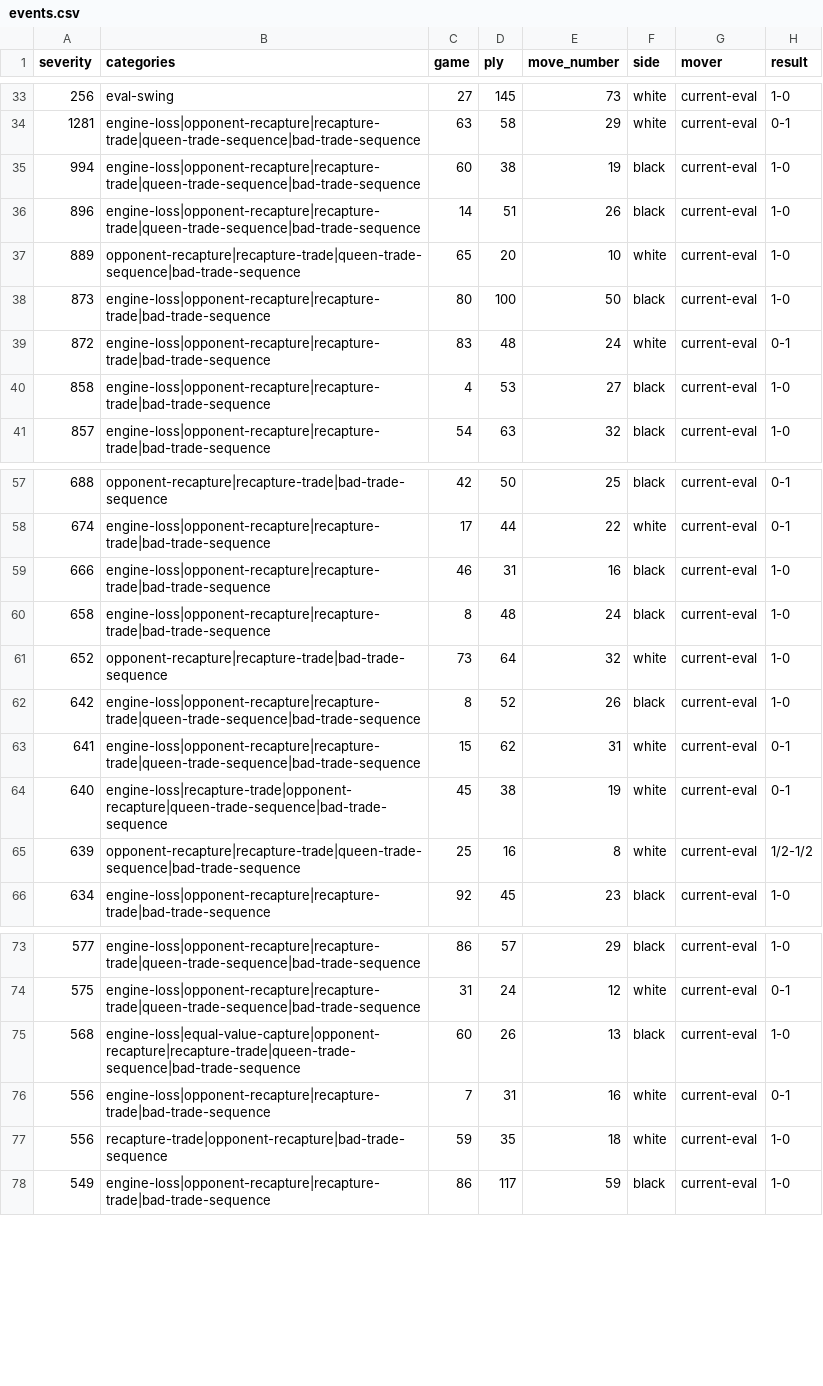
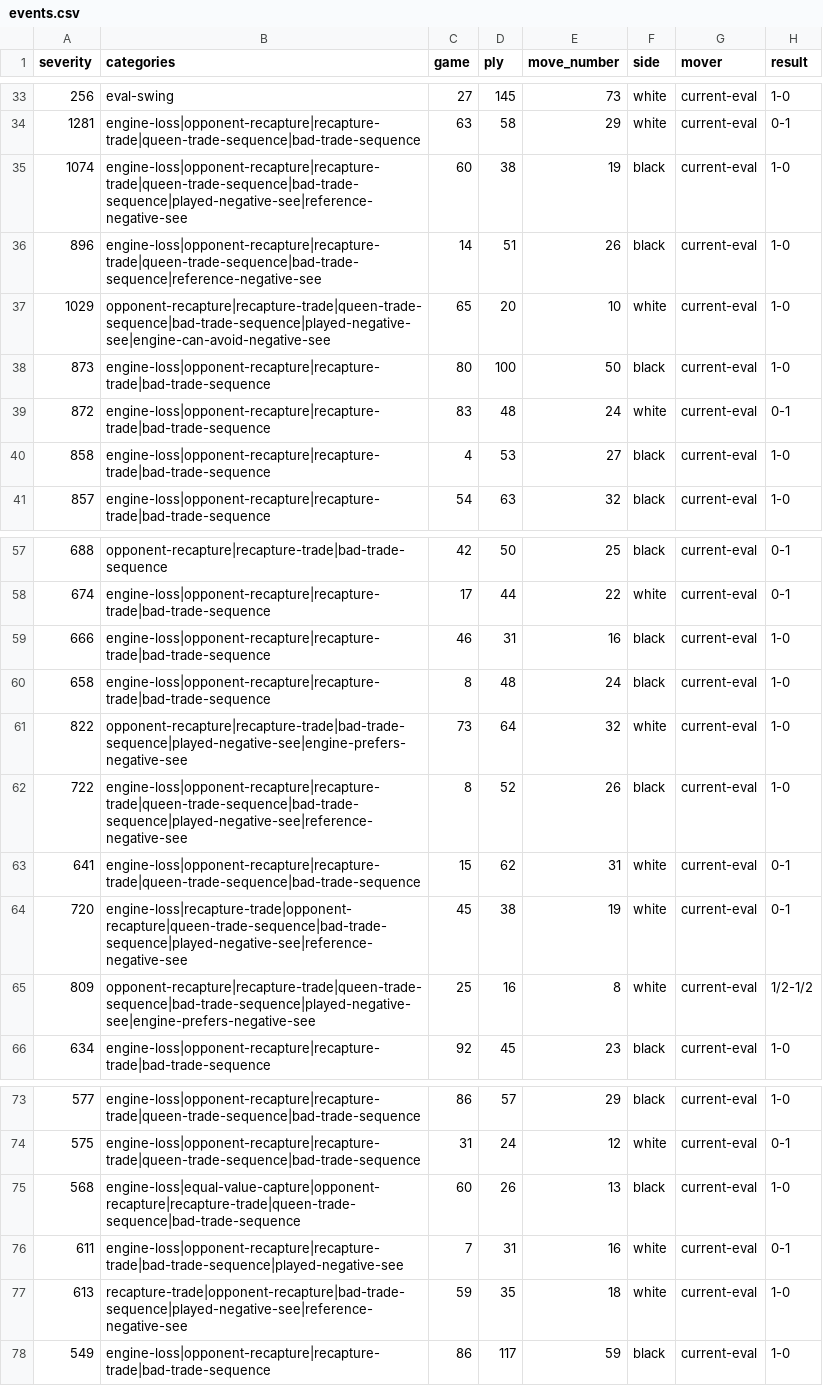
Before and after one commit to HubeCrew/ChessEngine, a CSV file: runs/postmortems/current-eval-vs-stockfish-1500/events.csv, drawn as a sheet; only a part is shown, gaps mark what is left out; the diff covers the shown part only; the diff names each change by its address in the sheet, - before the commit and + after, or states it on an @@ line.

Commit message:
- Persistent engineering philosophy and validation ladder in docs/ENGINEERING_APPROACH.md.   - Postmortem categories:       - played-negative-see       - reference-negative-see       - engine-prefers-negative-see       - engine-can-avoid-negative-see   - New report sections:       - Negative SEE Capture Audit       - Engine Prefers Negative SEE   - Regenerated the current postmortem artifacts.

```diff
--- a/runs/postmortems/current-eval-vs-stockfish-1500/events.csv
+++ b/runs/postmortems/current-eval-vs-stockfish-1500/events.csv
-A35 (severity): 994
+A35 (severity): 1074
-B35 (categories): engine-loss|opponent-recapture|recapture-trade|queen-trade-sequence|bad-trade-sequence
+B35 (categories): engine-loss|opponent-recapture|recapture-trade|queen-trade-sequence|bad-trade-sequence|played-negative-see|reference-negative-see
-B36 (categories): engine-loss|opponent-recapture|recapture-trade|queen-trade-sequence|bad-trade-sequence
+B36 (categories): engine-loss|opponent-recapture|recapture-trade|queen-trade-sequence|bad-trade-sequence|reference-negative-see
-A37 (severity): 889
+A37 (severity): 1029
-B37 (categories): opponent-recapture|recapture-trade|queen-trade-sequence|bad-trade-sequence
+B37 (categories): opponent-recapture|recapture-trade|queen-trade-sequence|bad-trade-sequence|played-negative-see|engine-can-avoid-negative-see
-A61 (severity): 652
+A61 (severity): 822
-B61 (categories): opponent-recapture|recapture-trade|bad-trade-sequence
+B61 (categories): opponent-recapture|recapture-trade|bad-trade-sequence|played-negative-see|engine-prefers-negative-see
-A62 (severity): 642
+A62 (severity): 722
-B62 (categories): engine-loss|opponent-recapture|recapture-trade|queen-trade-sequence|bad-trade-sequence
+B62 (categories): engine-loss|opponent-recapture|recapture-trade|queen-trade-sequence|bad-trade-sequence|played-negative-see|reference-negative-see
-A64 (severity): 640
+A64 (severity): 720
-B64 (categories): engine-loss|recapture-trade|opponent-recapture|queen-trade-sequence|bad-trade-sequence
+B64 (categories): engine-loss|recapture-trade|opponent-recapture|queen-trade-sequence|bad-trade-sequence|played-negative-see|reference-negative-see
-A65 (severity): 639
+A65 (severity): 809
-B65 (categories): opponent-recapture|recapture-trade|queen-trade-sequence|bad-trade-sequence
+B65 (categories): opponent-recapture|recapture-trade|queen-trade-sequence|bad-trade-sequence|played-negative-see|engine-prefers-negative-see
-A76 (severity): 556
+A76 (severity): 611
-B76 (categories): engine-loss|opponent-recapture|recapture-trade|bad-trade-sequence
+B76 (categories): engine-loss|opponent-recapture|recapture-trade|bad-trade-sequence|played-negative-see
-A77 (severity): 556
+A77 (severity): 613
-B77 (categories): recapture-trade|opponent-recapture|bad-trade-sequence
+B77 (categories): recapture-trade|opponent-recapture|bad-trade-sequence|played-negative-see|reference-negative-see
```
Also changed, not shown: 49 edited cells elsewhere in this file, 7 other files.
